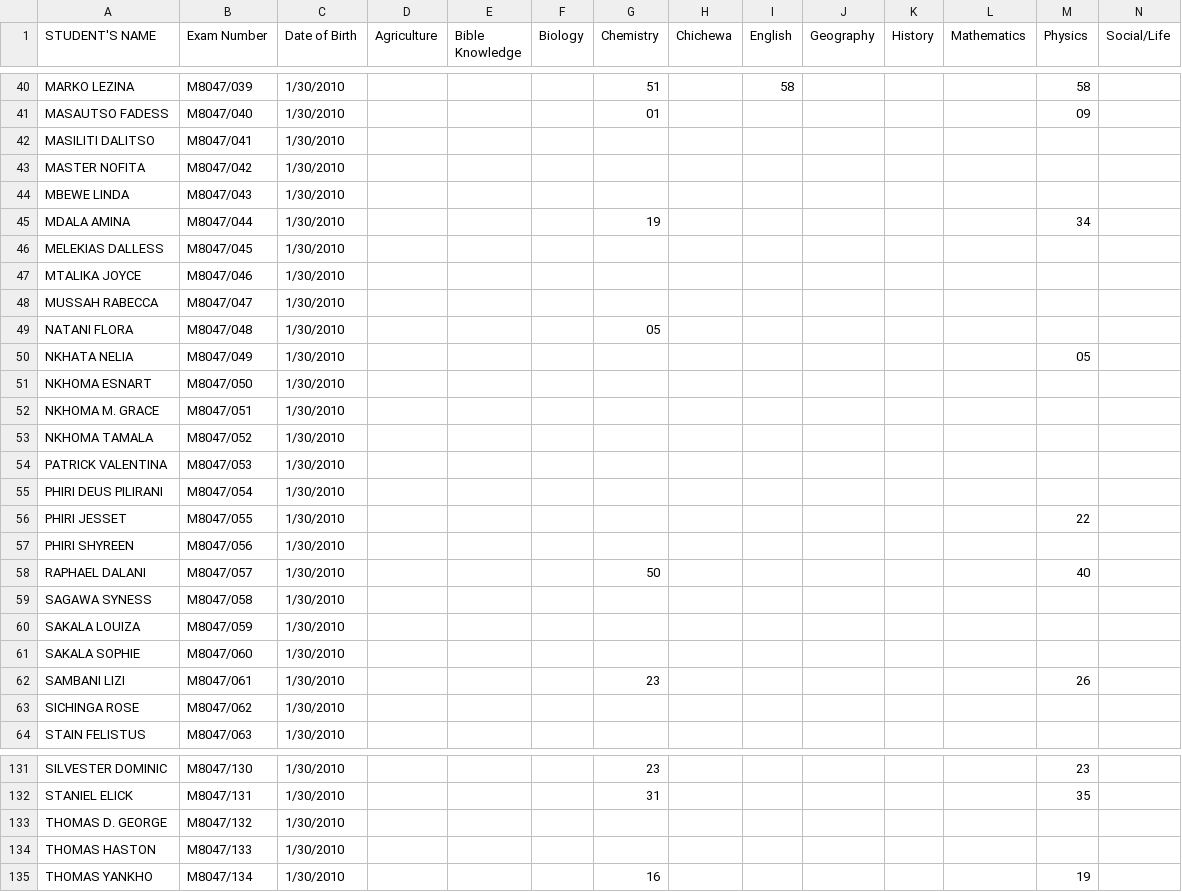
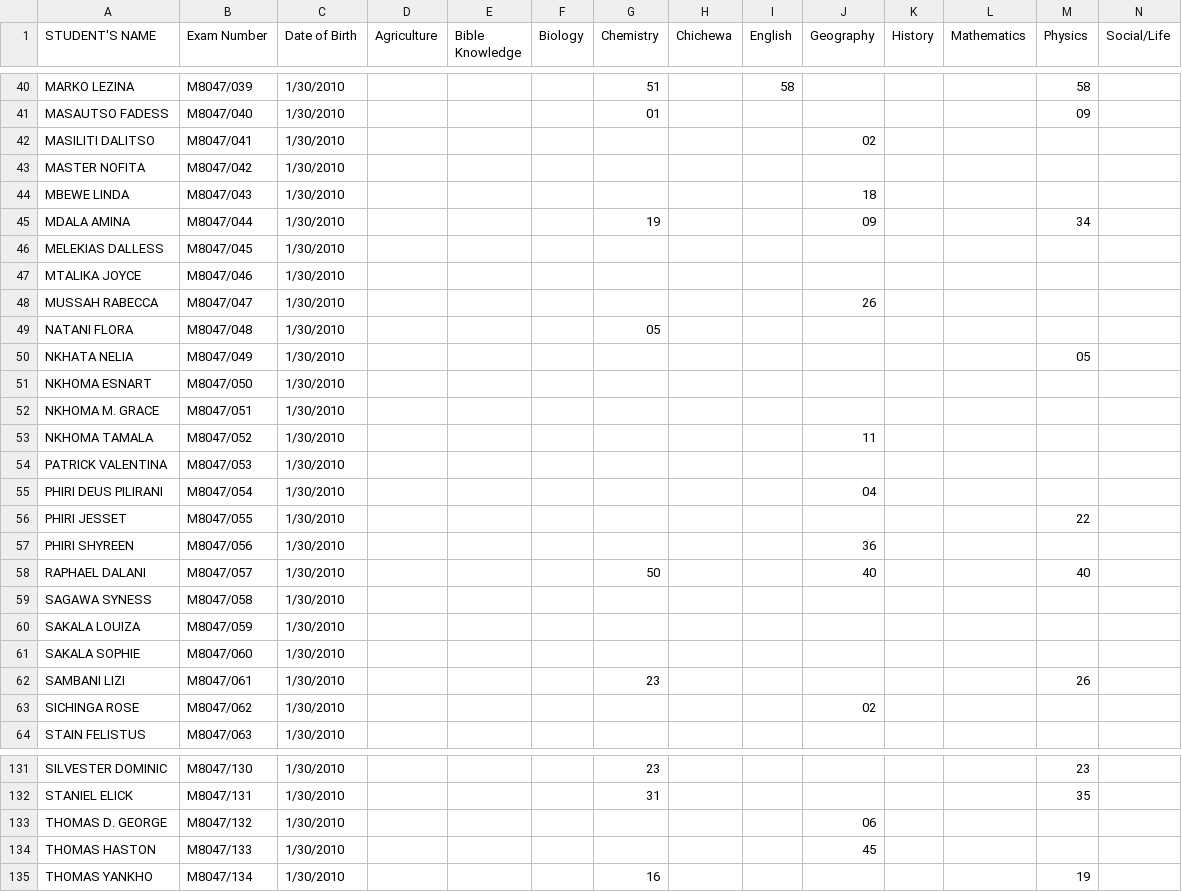
Before and after one commit to magawass/ExApp, a CSV file: form3.csv, drawn as a sheet; only a part is shown, gaps mark what is left out; the diff covers the shown part only.

Commit message:
Update: form3 - Geography (25/03/2026, 11:45:09)

```diff
--- a/form3.csv
+++ b/form3.csv
@@ -41,9 +41,9 @@ MARKO LEZINA,M8047/039,1/30/2010,,,,51,,58,,,,58,
 MASAUTSO FADESS,M8047/040,1/30/2010,,,,01,,,,,,09,
-MASILITI DALITSO,M8047/041,1/30/2010,,,,,,,,,,,
+MASILITI DALITSO,M8047/041,1/30/2010,,,,,,,02,,,,
 MASTER NOFITA,M8047/042,1/30/2010,,,,,,,,,,,
-MBEWE LINDA,M8047/043,1/30/2010,,,,,,,,,,,
-MDALA AMINA,M8047/044,1/30/2010,,,,19,,,,,,34,
+MBEWE LINDA,M8047/043,1/30/2010,,,,,,,18,,,,
+MDALA AMINA,M8047/044,1/30/2010,,,,19,,,09,,,34,
 MELEKIAS DALLESS,M8047/045,1/30/2010,,,,,,,,,,,
 MTALIKA JOYCE,M8047/046,1/30/2010,,,,,,,,,,,
-MUSSAH RABECCA,M8047/047,1/30/2010,,,,,,,,,,,
+MUSSAH RABECCA,M8047/047,1/30/2010,,,,,,,26,,,,
 NATANI FLORA,M8047/048,1/30/2010,,,,05,,,,,,,
@@ -52,8 +52,8 @@ NKHOMA ESNART,M8047/050,1/30/2010,,,,,,,,,,,
 NKHOMA M. GRACE,M8047/051,1/30/2010,,,,,,,,,,,
-NKHOMA TAMALA,M8047/052,1/30/2010,,,,,,,,,,,
+NKHOMA TAMALA,M8047/052,1/30/2010,,,,,,,11,,,,
 PATRICK VALENTINA,M8047/053,1/30/2010,,,,,,,,,,,
-PHIRI DEUS PILIRANI,M8047/054,1/30/2010,,,,,,,,,,,
+PHIRI DEUS PILIRANI,M8047/054,1/30/2010,,,,,,,04,,,,
 PHIRI JESSET,M8047/055,1/30/2010,,,,,,,,,,22,
-PHIRI SHYREEN,M8047/056,1/30/2010,,,,,,,,,,,
-RAPHAEL DALANI,M8047/057,1/30/2010,,,,50,,,,,,40,
+PHIRI SHYREEN,M8047/056,1/30/2010,,,,,,,36,,,,
+RAPHAEL DALANI,M8047/057,1/30/2010,,,,50,,,40,,,40,
 SAGAWA SYNESS,M8047/058,1/30/2010,,,,,,,,,,,
@@ -62,3 +62,3 @@ SAKALA SOPHIE,M8047/060,1/30/2010,,,,,,,,,,,
 SAMBANI LIZI,M8047/061,1/30/2010,,,,23,,,,,,26,
-SICHINGA ROSE,M8047/062,1/30/2010,,,,,,,,,,,
+SICHINGA ROSE,M8047/062,1/30/2010,,,,,,,02,,,,
 STAIN FELISTUS,M8047/063,1/30/2010,,,,,,,,,,,
@@ -132,4 +132,4 @@ SILVESTER DOMINIC,M8047/130,1/30/2010,,,,23,,,,,,23,
 STANIEL ELICK,M8047/131,1/30/2010,,,,31,,,,,,35,
-THOMAS D. GEORGE,M8047/132,1/30/2010,,,,,,,,,,,
-THOMAS HASTON,M8047/133,1/30/2010,,,,,,,,,,,
+THOMAS D. GEORGE,M8047/132,1/30/2010,,,,,,,06,,,,
+THOMAS HASTON,M8047/133,1/30/2010,,,,,,,45,,,,
 "THOMAS YANKHO ",M8047/134,1/30/2010,,,,16,,,,,,19,
```
Also changed, not shown: 33 edited cells elsewhere in this file.
